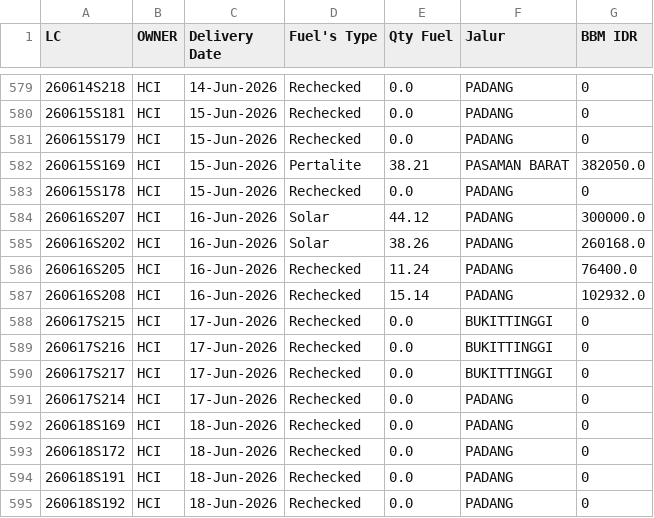
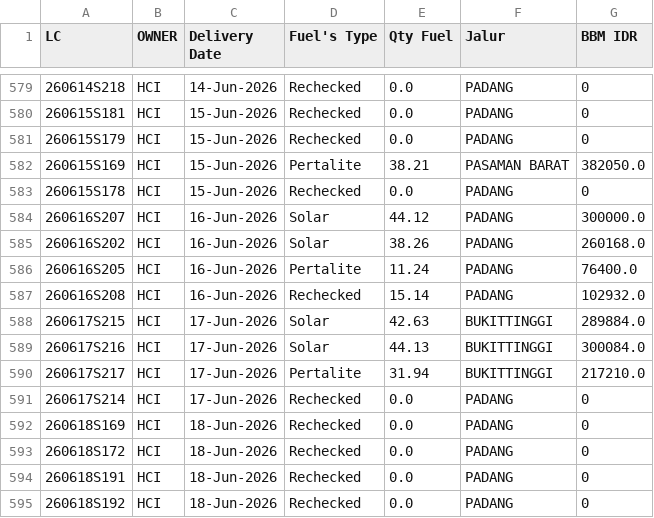
Before and after one commit to heylilyloops/Dashboard-Fuel-Usage-, a CSV file: data/HUB_HCI_PADANG.csv, drawn as a sheet; only a part is shown, gaps mark what is left out; the diff covers the shown part only; the diff names each change by its address in the sheet, - before the commit and + after, or states it on an @@ line.

```diff
--- a/data/HUB_HCI_PADANG.csv
+++ b/data/HUB_HCI_PADANG.csv
-D586 (Fuel's Type): Rechecked
+D586 (Fuel's Type): Pertalite
-D588:D589 (Fuel's Type): Rechecked
+D588:D589 (Fuel's Type): Solar
-E588 (Qty Fuel): 0.0
+E588 (Qty Fuel): 42.63
-G588 (BBM IDR): 0
+G588 (BBM IDR): 289884.0
-E589 (Qty Fuel): 0.0
+E589 (Qty Fuel): 44.13
-G589 (BBM IDR): 0
+G589 (BBM IDR): 300084.0
-D590 (Fuel's Type): Rechecked
+D590 (Fuel's Type): Pertalite
-E590 (Qty Fuel): 0.0
+E590 (Qty Fuel): 31.94
-G590 (BBM IDR): 0
+G590 (BBM IDR): 217210.0
```
Also changed, not shown: 8 added rows, 8 removed rows and 10 edited cells elsewhere in this file, data/BKS_HCI_JAMBI.csv, data/SDA.csv, 15 other files.
